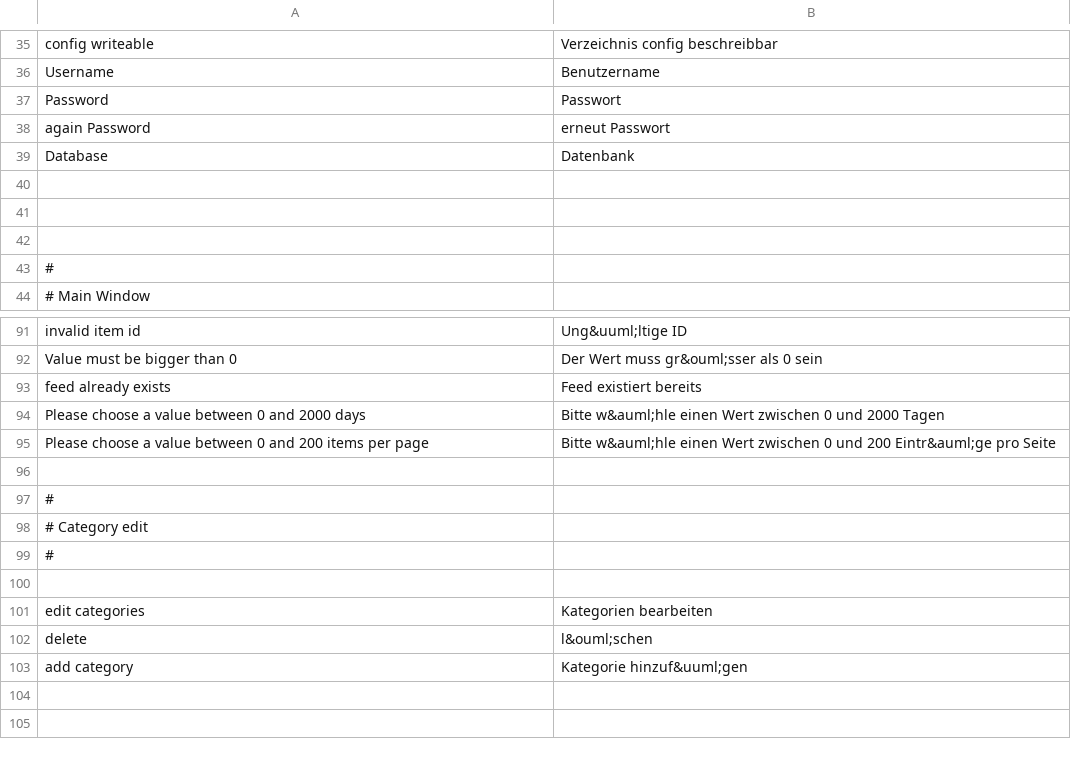
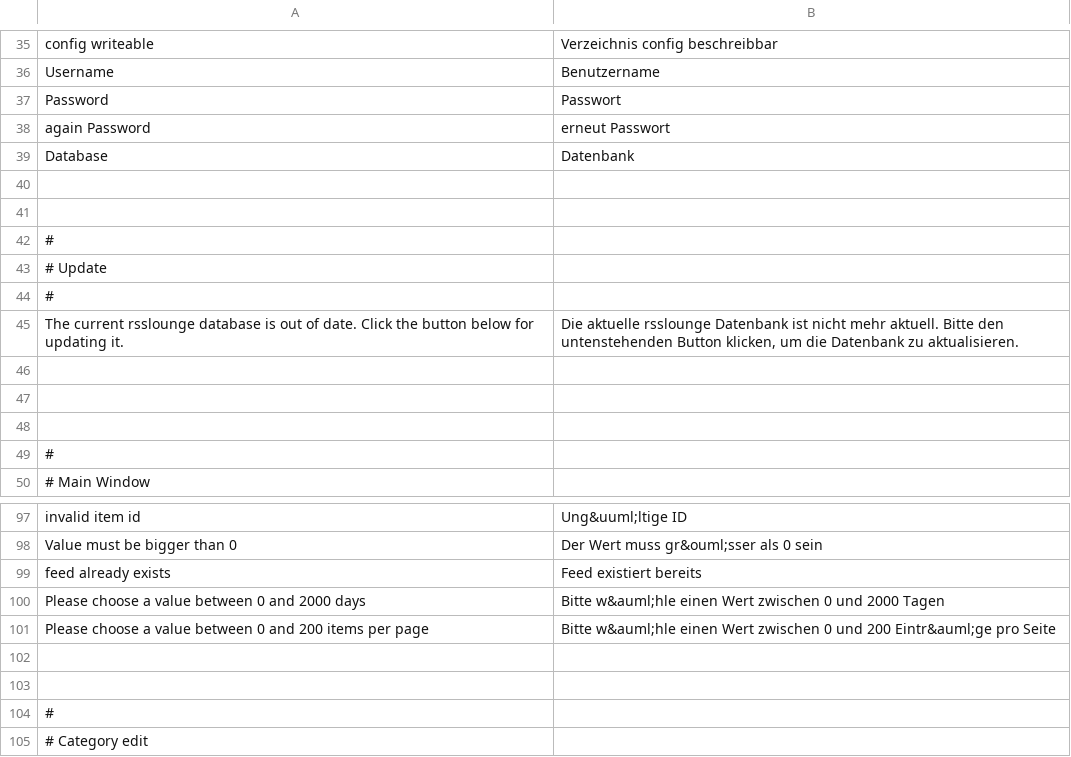
Before and after one commit to AlexFaraino/RSS-Lounge-Fork, a CSV file: application/locale/de/default.csv, drawn as a sheet; only a part is shown, gaps mark what is left out; the shorter side is filled out with more unchanged rows.

Commit message:
- rsslounge works now in php error reporting strict mode - Bugfix: fix variable definition errors - Bugfix: Category validation error - Bugfix: delete messages on deleting feeds - suppress strict and deprecated warnings of SimplePie - add missing translate for settings passwort error messages

```diff
--- a/application/locale/de/default.csv
+++ b/application/locale/de/default.csv
@@ -41,2 +41,8 @@ Database|Datenbank
 
+#
+# Update
+#
+The current rsslounge database is out of date. Click the button below for updating it.|Die aktuelle rsslounge Datenbank ist nicht mehr aktuell. Bitte den untenstehenden Button klicken, um die Datenbank zu aktualisieren.
+
+
 
@@ -95,2 +101,3 @@ Please choose a value between 0 and 2000 days|Bitte w&auml;hle einen Wert zwisch
 Please choose a value between 0 and 200 items per page|Bitte w&auml;hle einen Wert zwischen 0 und 200 Eintr&auml;ge pro Seite
+
 
```
Also changed, not shown: 18 other files.
